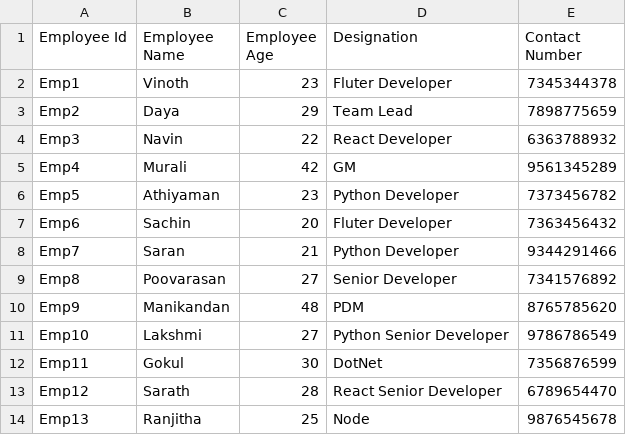
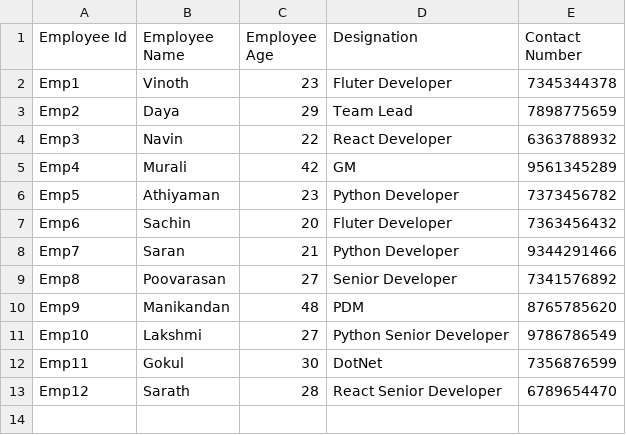
Before and after one commit to saranramani2002/EmployeeTask, a CSV file: EmployeeDatas.csv, drawn as a sheet; the diff names each change by its address in the sheet, - before the commit and + after, or states it on an @@ line.

```diff
--- a/EmployeeDatas.csv
+++ b/EmployeeDatas.csv
-row 14: Emp13 | Ranjitha | 25 | Node | 9876545678
```
Also changed, not shown: 3 other files.
